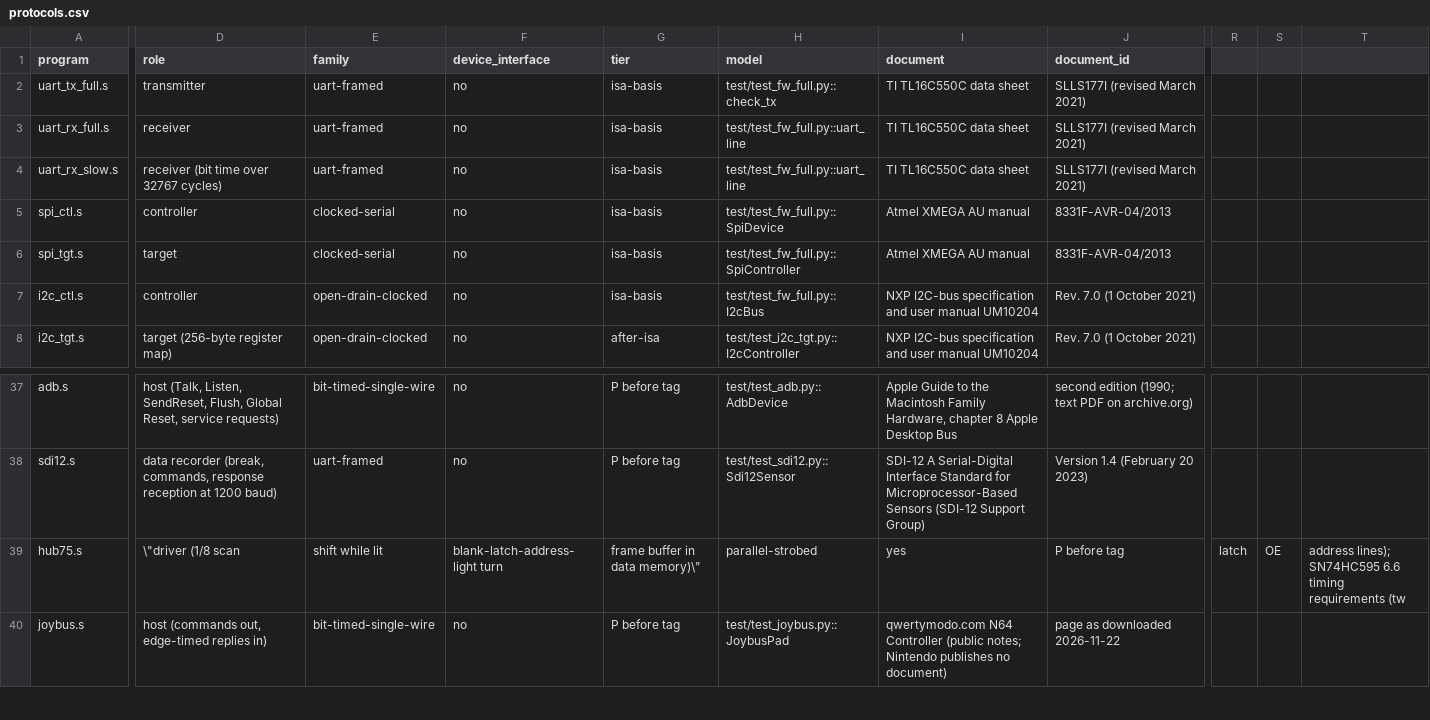
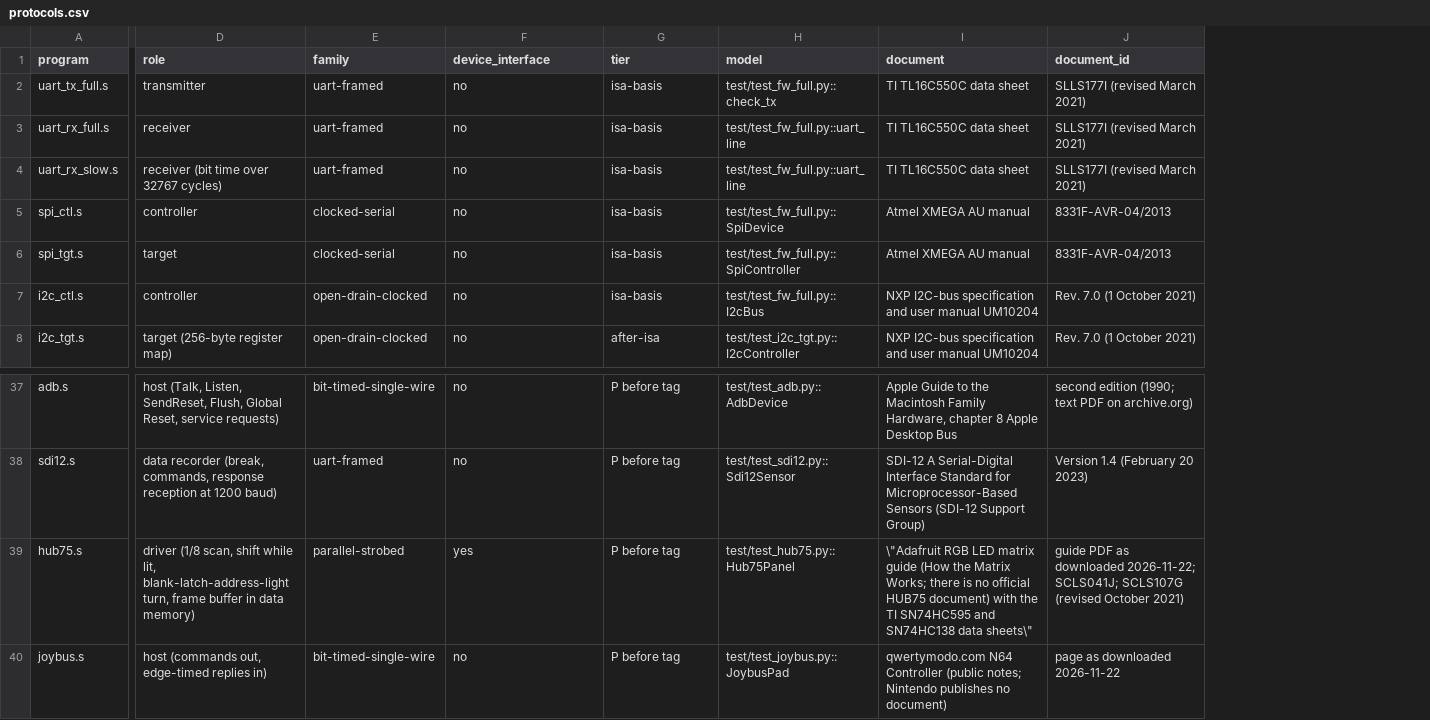
Before and after one commit to soundgod10-droid/protocol-emulator-asic, a CSV file: flex/protocols.csv, drawn as a sheet; only a part is shown, gaps mark what is left out; the diff covers the shown part only; the diff names each change by its address in the sheet, - before the commit and + after, or states it on an @@ line.

Commit message:
Registry: plain CSV quotes in the HUB75 row (role field).

```diff
--- a/flex/protocols.csv
+++ b/flex/protocols.csv
-column R, row 39: latch
-column S, row 39: OE
-column T, row 39: address lines); SN74HC595 6.6 timing requirements (tw
-D39 (role): \"driver (1/8 scan
+D39 (role): driver (1/8 scan, shift while lit, blank-latch-address-light turn, frame buffer in data memory)
-E39 (family): shift while lit
+E39 (family): parallel-strobed
-F39 (device_interface): blank-latch-address-light turn
+F39 (device_interface): yes
-G39 (tier): frame buffer in data memory)\"
+G39 (tier): P before tag
-H39 (model): parallel-strobed
+H39 (model): test/test_hub75.py::Hub75Panel
-I39 (document): yes
+I39 (document): \"Adafruit RGB LED matrix guide (How the Matrix Works; there is no official HUB75 document) with the TI SN74HC595 and SN74HC138 data sheets\"
-J39 (document_id): P before tag
+J39 (document_id): guide PDF as downloaded 2026-11-22; SCLS041J; SCLS107G (revised October 2021)
```
Also changed, not shown: 7 edited cells elsewhere in this file.
